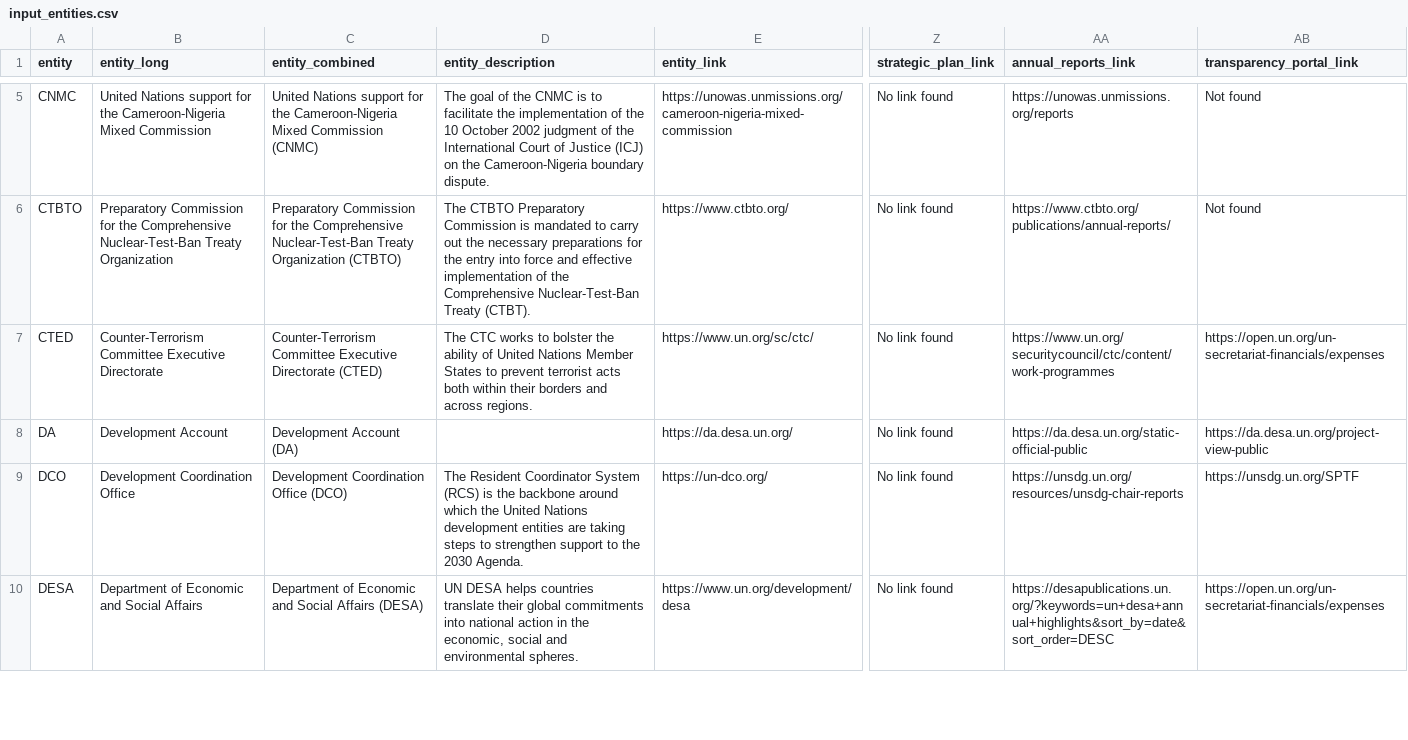
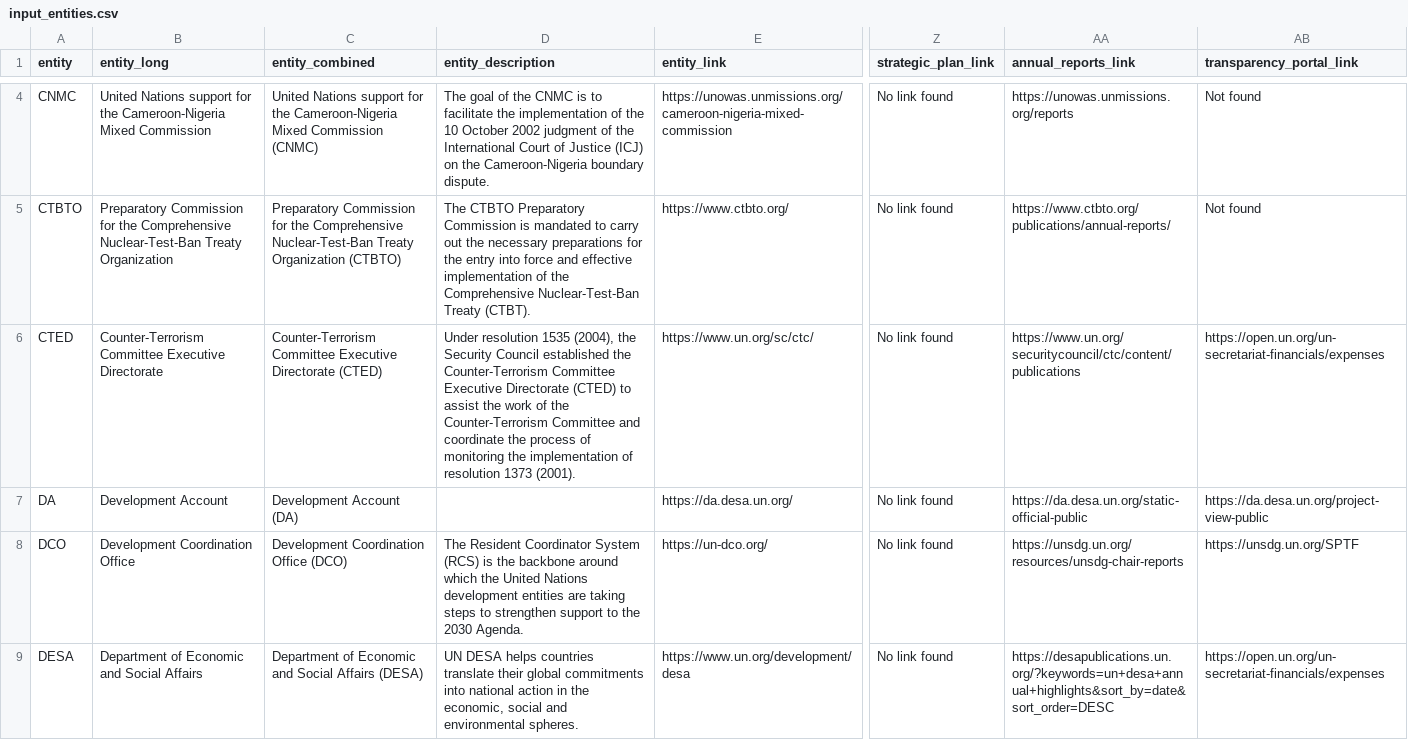
Before and after one commit to UN-EOSG-Analytics/un-system-chart-navigator, a CSV file: data/input/input_entities.csv, drawn as a sheet; only a part is shown, gaps mark what is left out; addresses are those after the commit; the diff covers the shown part only; the diff names each change by its address in the sheet, - before the commit and + after, or states it on an @@ line.

```diff
--- a/data/input/input_entities.csv
+++ b/data/input/input_entities.csv
-D6 (entity_description): The CTC works to bolster the ability of United Nations Member States to prevent terrorist acts both within their borders and across regions.
+D6 (entity_description): Under resolution 1535 (2004), the Security Council established the Counter-Terrorism Committee Executive Directorate (CTED) to assist the work of the Counter-Terrorism Committee and coordinate the process of monitoring the implementation of resolution 1373 (2001).
-AA6 (annual_reports_link): https://www.un.org/securitycouncil/ctc/content/work-programmes
+AA6 (annual_reports_link): https://www.un.org/securitycouncil/ctc/content/publications
```
Also changed, not shown: 1 added row, 1 removed row and 2 edited cells elsewhere in this file, data/output/mandate_entities.csv, public/un-entities.csv, 1 other file.
